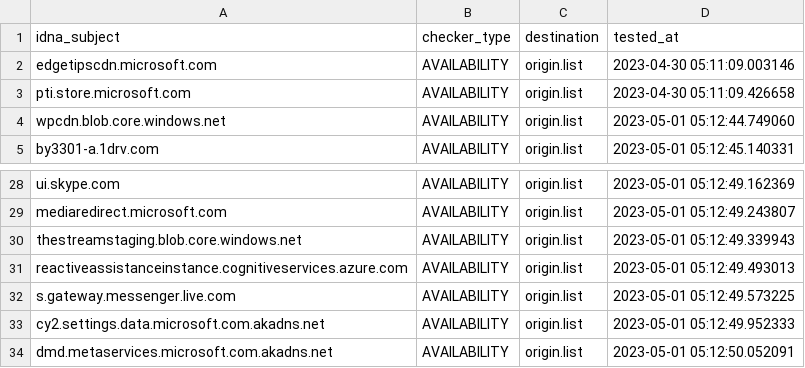
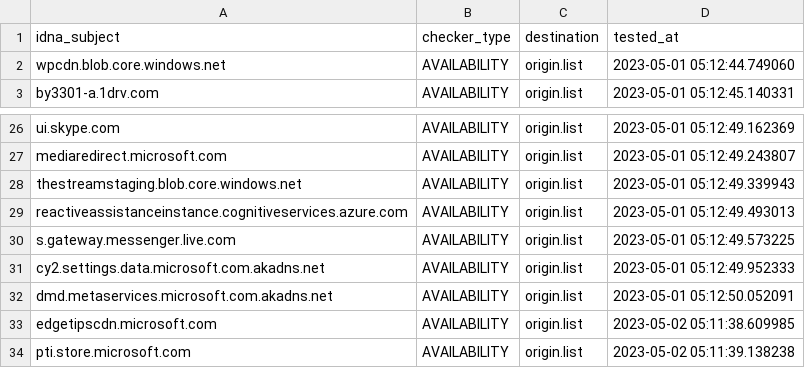
Before and after one commit to dead-hosts/WindowsSpyBlocker-extra_git_crazy-max, a CSV file: .pyfunceble/inactive.csv, drawn as a sheet; only a part is shown, gaps mark what is left out; removed rows and columns are numbered as before the commit, all else as after; the diff names each change by its address in the sheet, - before the commit and + after, or states it on an @@ line.

```diff
--- a/.pyfunceble/inactive.csv
+++ b/.pyfunceble/inactive.csv
-row 2: edgetipscdn.microsoft.com | AVAILABILITY | origin.list | 2023-04-30 05:11:09.003146
-row 3: pti.store.microsoft.com | AVAILABILITY | origin.list | 2023-04-30 05:11:09.426658
+row 33: edgetipscdn.microsoft.com | AVAILABILITY | origin.list | 2023-05-02 05:11:38.609985
+row 34: pti.store.microsoft.com | AVAILABILITY | origin.list | 2023-05-02 05:11:39.138238
```
Also changed, not shown: 9 other files.
